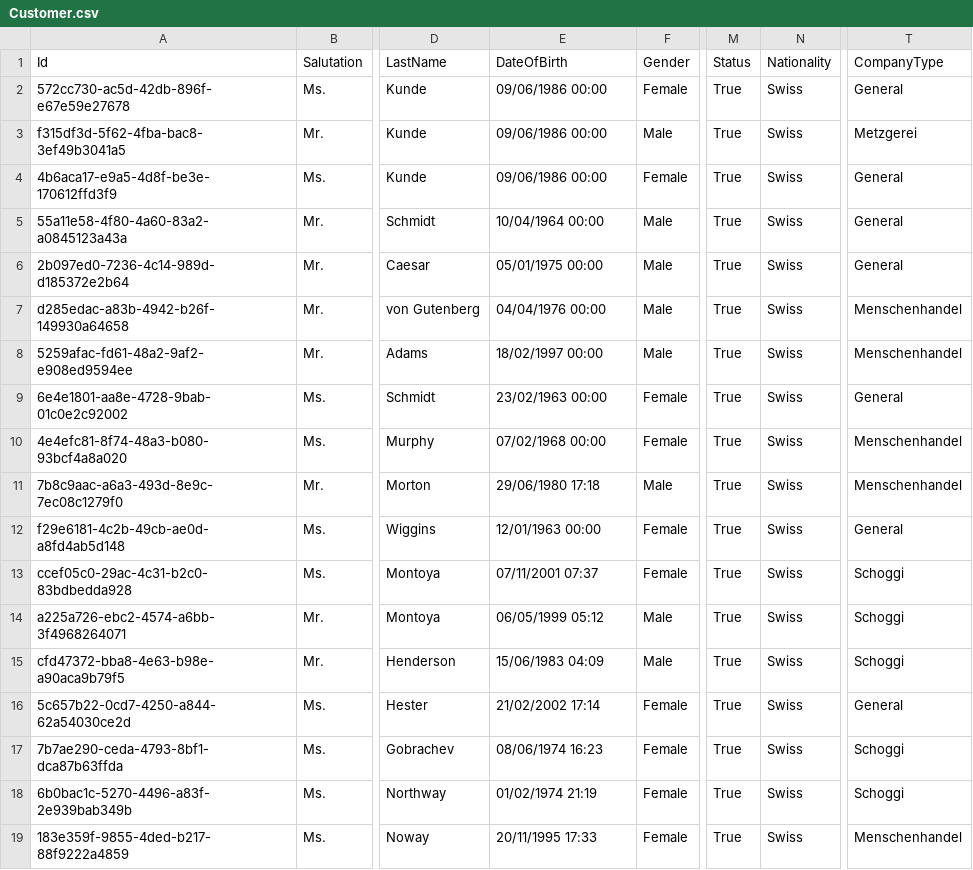
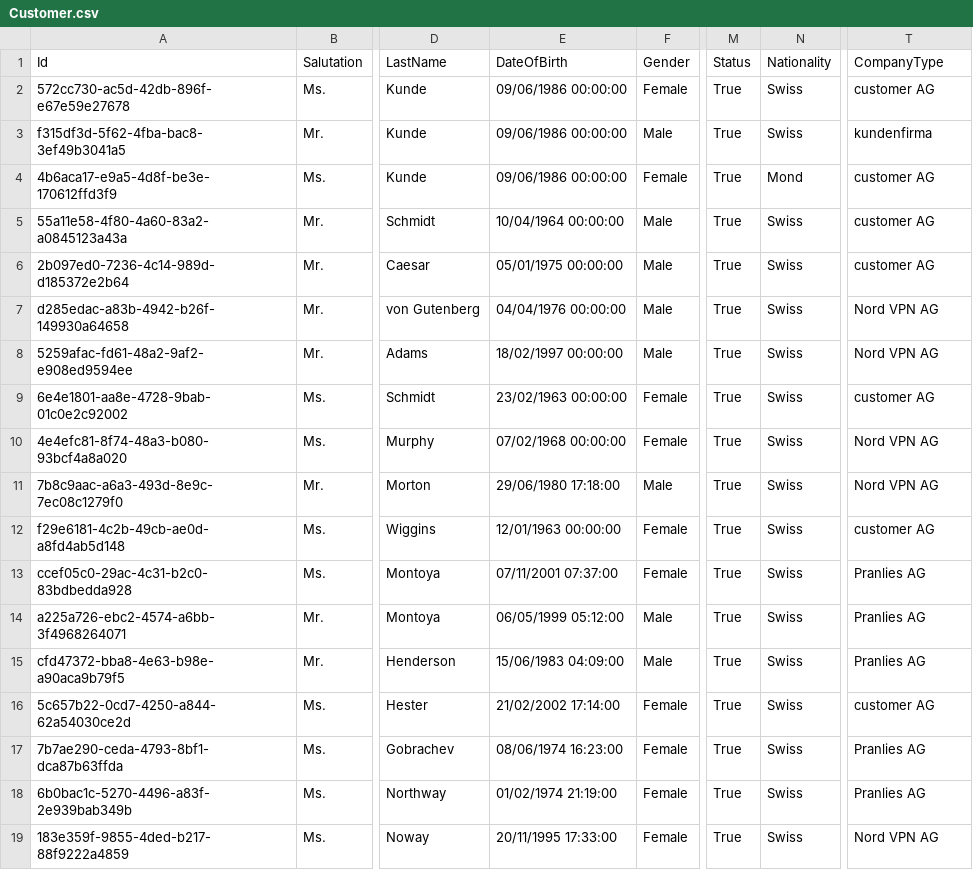
Before and after one commit to FabianDuenki/ZbwBestContactManager, a CSV file: ZbW_P_Contact_Manager/bin/Debug/net8.0-windows/Customer.csv, drawn as a sheet; only a part is shown, gaps mark what is left out; the diff names each change by its address in the sheet, - before the commit and + after, or states it on an @@ line.

```diff
--- a/ZbW_P_Contact_Manager/bin/Debug/net8.0-windows/Customer.csv
+++ b/ZbW_P_Contact_Manager/bin/Debug/net8.0-windows/Customer.csv
-E2:E4 (DateOfBirth): 09/06/1986 00:00
+E2:E4 (DateOfBirth): 09/06/1986 00:00:00
-T2 (CompanyType): General
+T2 (CompanyType): customer AG
-T3 (CompanyType): Metzgerei
+T3 (CompanyType): kundenfirma
-N4 (Nationality): Swiss
+N4 (Nationality): Mond
-T4:T6 (CompanyType): General
+T4:T6 (CompanyType): customer AG
-E5 (DateOfBirth): 10/04/1964 00:00
+E5 (DateOfBirth): 10/04/1964 00:00:00
-E6 (DateOfBirth): 05/01/1975 00:00
+E6 (DateOfBirth): 05/01/1975 00:00:00
-E7 (DateOfBirth): 04/04/1976 00:00
+E7 (DateOfBirth): 04/04/1976 00:00:00
-T7:T8 (CompanyType): Menschenhandel
+T7:T8 (CompanyType): Nord VPN AG
-E8 (DateOfBirth): 18/02/1997 00:00
+E8 (DateOfBirth): 18/02/1997 00:00:00
-E9 (DateOfBirth): 23/02/1963 00:00
+E9 (DateOfBirth): 23/02/1963 00:00:00
-T9 (CompanyType): General
+T9 (CompanyType): customer AG
-E10 (DateOfBirth): 07/02/1968 00:00
+E10 (DateOfBirth): 07/02/1968 00:00:00
-T10:T11 (CompanyType): Menschenhandel
+T10:T11 (CompanyType): Nord VPN AG
-E11 (DateOfBirth): 29/06/1980 17:18
+E11 (DateOfBirth): 29/06/1980 17:18:00
-E12 (DateOfBirth): 12/01/1963 00:00
+E12 (DateOfBirth): 12/01/1963 00:00:00
-T12 (CompanyType): General
+T12 (CompanyType): customer AG
-E13 (DateOfBirth): 07/11/2001 07:37
+E13 (DateOfBirth): 07/11/2001 07:37:00
-T13:T15 (CompanyType): Schoggi
+T13:T15 (CompanyType): Pranlies AG
-E14 (DateOfBirth): 06/05/1999 05:12
+E14 (DateOfBirth): 06/05/1999 05:12:00
-E15 (DateOfBirth): 15/06/1983 04:09
+E15 (DateOfBirth): 15/06/1983 04:09:00
-E16 (DateOfBirth): 21/02/2002 17:14
+E16 (DateOfBirth): 21/02/2002 17:14:00
-T16 (CompanyType): General
+T16 (CompanyType): customer AG
-E17 (DateOfBirth): 08/06/1974 16:23
+E17 (DateOfBirth): 08/06/1974 16:23:00
-T17:T18 (CompanyType): Schoggi
+T17:T18 (CompanyType): Pranlies AG
-E18 (DateOfBirth): 01/02/1974 21:19
+E18 (DateOfBirth): 01/02/1974 21:19:00
-E19 (DateOfBirth): 20/11/1995 17:33
+E19 (DateOfBirth): 20/11/1995 17:33:00
-T19 (CompanyType): Menschenhandel
+T19 (CompanyType): Nord VPN AG
```
Also changed, not shown: ZbW_P_Contact_Manager/bin/Debug/net8.0-windows/Employee.csv, 32 other files.
